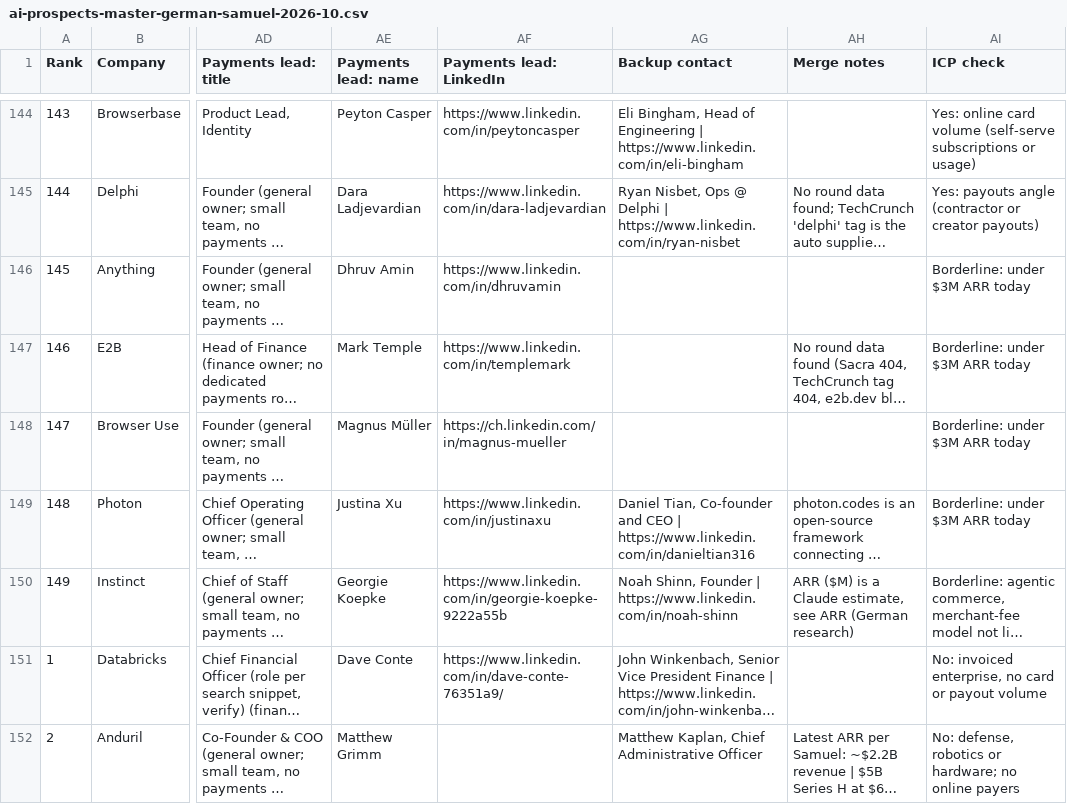
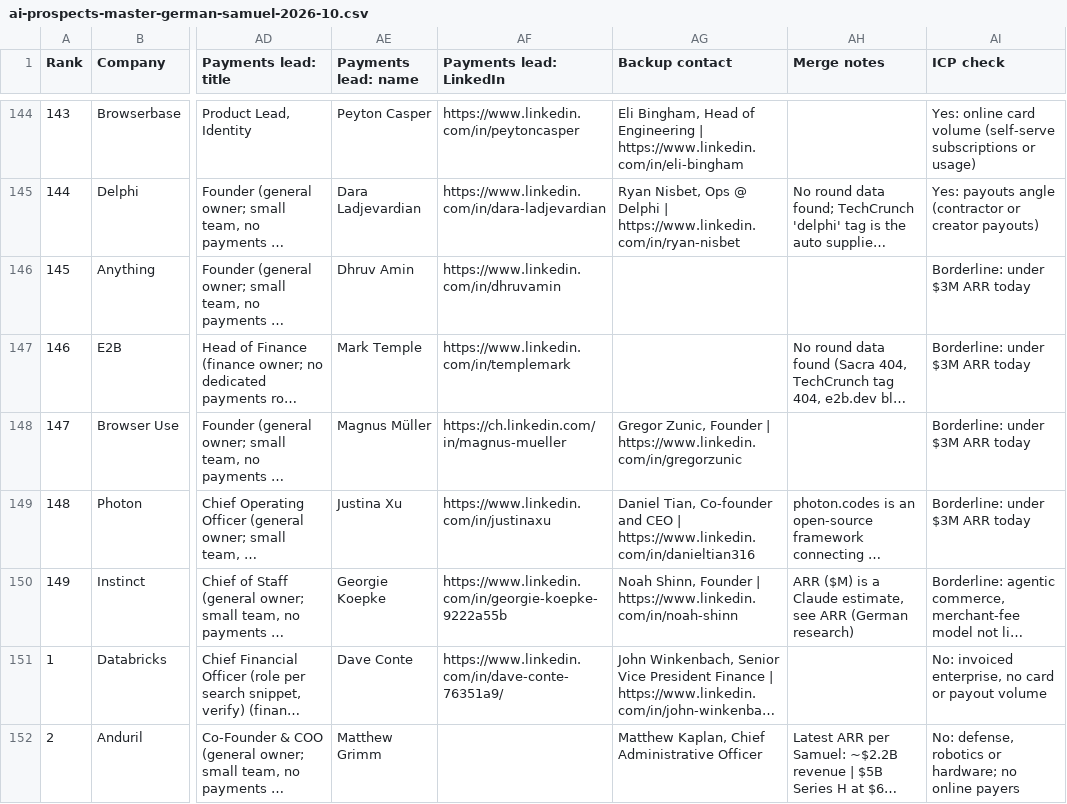
Before and after one commit to germantatism/German-GTM-Coding, a CSV file: Lists & ICP/ai-prospects-master-german-samuel-2026-10.csv, drawn as a sheet; only a part is shown, gaps mark what is left out; long unchanged cells end in …; the diff covers the shown part only; the diff names each change by its address in the sheet, - before the commit and + after, or states it on an @@ line.

```diff
--- a/Lists & ICP/ai-prospects-master-german-samuel-2026-10.csv
+++ b/Lists & ICP/ai-prospects-master-german-samuel-2026-10.csv
-AG148 (Backup contact): (empty)
+AG148 (Backup contact): Gregor Zunic, Founder | https://www.linkedin.com/in/gregorzunic
```
Also changed, not shown: 25 edited cells elsewhere in this file.
